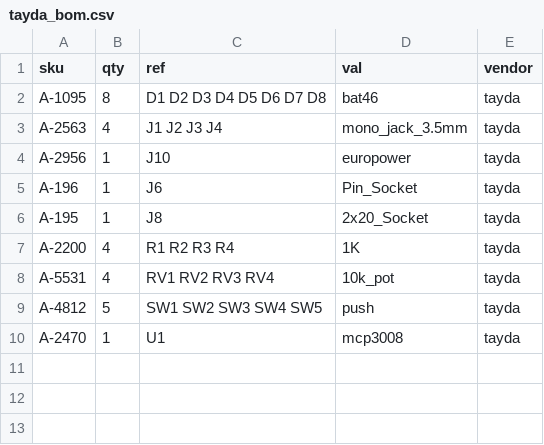
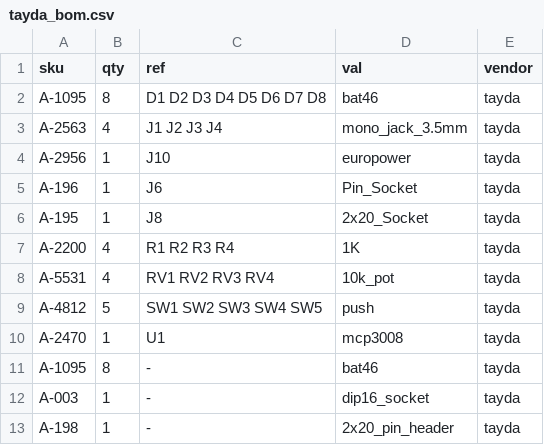
Before and after one commit to cyberboy666/recurBOY, a CSV file: hardware/bom/tayda_bom.csv, drawn as a sheet; the diff names each change by its address in the sheet, - before the commit and + after, or states it on an @@ line.

```diff
--- a/hardware/bom/tayda_bom.csv
+++ b/hardware/bom/tayda_bom.csv
+row 11: A-1095 | 8 | - | bat46 | tayda
+row 12: A-003 | 1 | - | dip16_socket | tayda
+row 13: A-198 | 1 | - | 2x20_pin_header | tayda
```
Also changed, not shown: hardware/bom/full_bom.csv, hardware/bom/tayda_bom_10x.csv, 33 other files.
